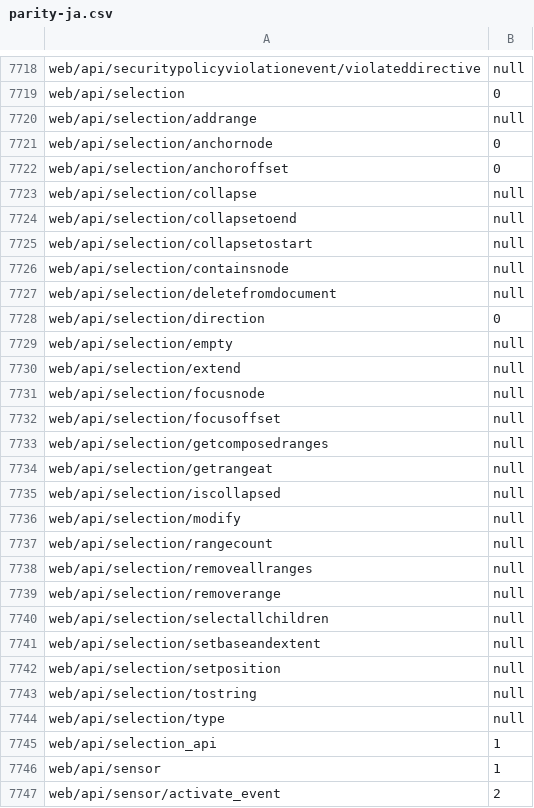
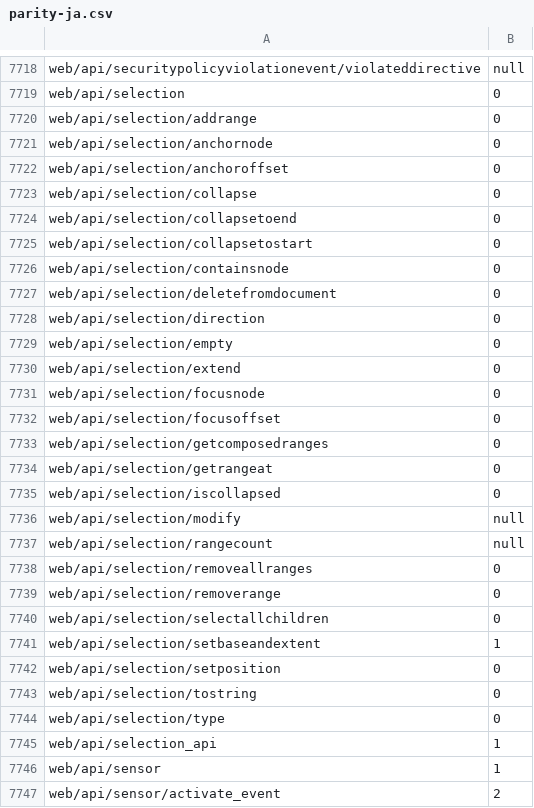
Before and after one commit to tristantheb/history-content-stats, a CSV file: statistics/parity-ja.csv, drawn as a sheet; only a part is shown, gaps mark what is left out; the diff covers the shown part only.

```diff
--- a/statistics/parity-ja.csv
+++ b/statistics/parity-ja.csv
@@ -7719,27 +7719,27 @@ web/api/securitypolicyviolationevent/violateddirective,null
 web/api/selection,0
-web/api/selection/addrange,null
+web/api/selection/addrange,0
 web/api/selection/anchornode,0
 web/api/selection/anchoroffset,0
-web/api/selection/collapse,null
-web/api/selection/collapsetoend,null
-web/api/selection/collapsetostart,null
-web/api/selection/containsnode,null
-web/api/selection/deletefromdocument,null
+web/api/selection/collapse,0
+web/api/selection/collapsetoend,0
+web/api/selection/collapsetostart,0
+web/api/selection/containsnode,0
+web/api/selection/deletefromdocument,0
 web/api/selection/direction,0
-web/api/selection/empty,null
-web/api/selection/extend,null
-web/api/selection/focusnode,null
-web/api/selection/focusoffset,null
-web/api/selection/getcomposedranges,null
-web/api/selection/getrangeat,null
-web/api/selection/iscollapsed,null
+web/api/selection/empty,0
+web/api/selection/extend,0
+web/api/selection/focusnode,0
+web/api/selection/focusoffset,0
+web/api/selection/getcomposedranges,0
+web/api/selection/getrangeat,0
+web/api/selection/iscollapsed,0
 web/api/selection/modify,null
 web/api/selection/rangecount,null
-web/api/selection/removeallranges,null
-web/api/selection/removerange,null
-web/api/selection/selectallchildren,null
-web/api/selection/setbaseandextent,null
-web/api/selection/setposition,null
-web/api/selection/tostring,null
-web/api/selection/type,null
+web/api/selection/removeallranges,0
+web/api/selection/removerange,0
+web/api/selection/selectallchildren,0
+web/api/selection/setbaseandextent,1
+web/api/selection/setposition,0
+web/api/selection/tostring,0
+web/api/selection/type,0
 web/api/selection_api,1
```
Also changed, not shown: 14 edited cells elsewhere in this file, history/logs-ja.csv, statistics/parity-de.csv, 2 other files.
